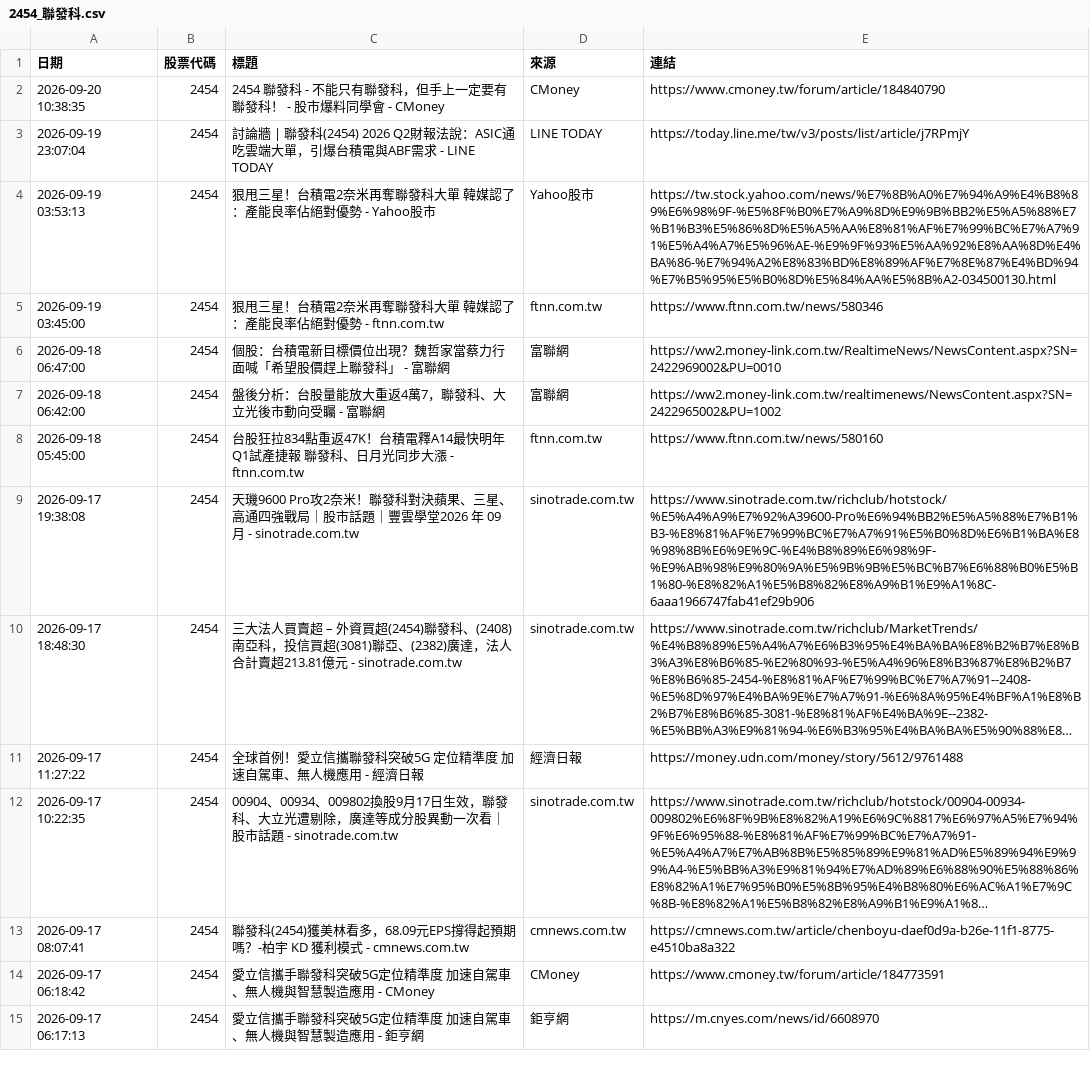
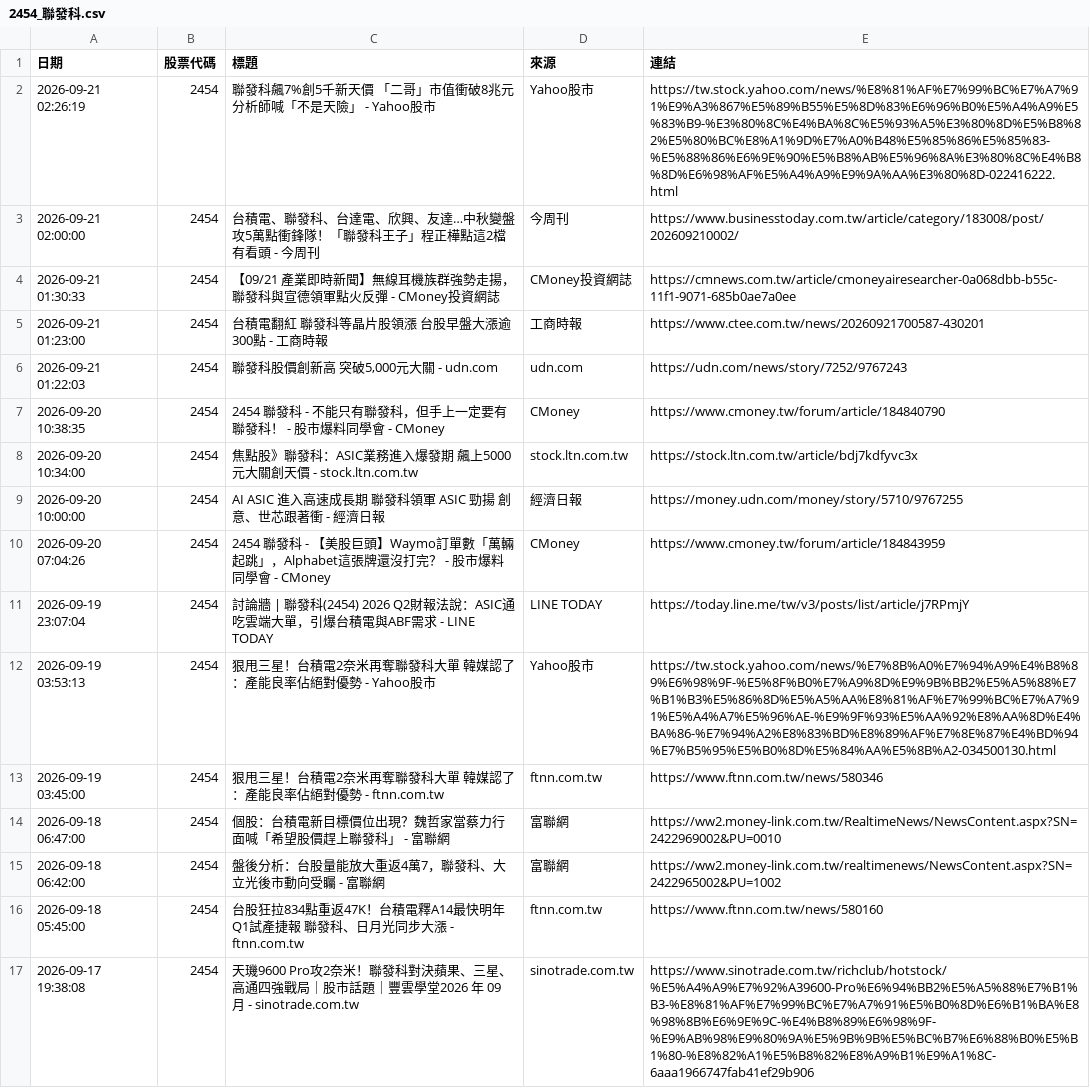
Before and after one commit to winnievsai/stock-news-bot, a CSV file: news/2454_聯發科.csv, drawn as a sheet; only a part is shown; the shorter side is filled out with more unchanged rows; long unchanged cells end in ….

```diff
--- a/news/2454_聯發科.csv
+++ b/news/2454_聯發科.csv
@@ -1,3 +1,11 @@
 日期,股票代碼,標題,來源,連結
+2026-09-21 02:26:19,2454,聯發科飆7%創5千新天價 「二哥」市值衝破8兆元 分析師喊「不是天險」 - Yahoo股市,Yahoo股市,https://tw.stock.yahoo.com/news/%E8%81%AF%E7%99%BC%E7%A7%91%E9%A3%867%E5%89%B55%E5%8D%83%E6%96%B0%E5%A4%A9%E5%83%B9-%E3%80%8C%E4%BA%8C%E5%93%A5%E3%80%8D%E5%B8%82%E5%80%BC%E8%A1%9D%E7%A0%B48%E5%85%86%E5%85%83-%E5%88%86%E6%9E%90%E5%B8%AB%E5%96%8A%E3%80%8C%E4%B8%8D%E6%98%AF%E5%A4%A9%E9%9A%AA%E3%80%8D-022416222.html
+2026-09-21 02:00:00,2454,台積電、聯發科、台達電、欣興、友達…中秋變盤攻5萬點衝鋒隊！「聯發科王子」程正樺點這2檔有看頭 - 今周刊,今周刊,https://www.businesstoday.com.tw/article/category/183008/post/202609210002/
+2026-09-21 01:30:33,2454,【09/21 產業即時新聞】無線耳機族群強勢走揚，聯發科與宣德領軍點火反彈 - CMoney投資網誌,CMoney投資網誌,https://cmnews.com.tw/article/cmoneyairesearcher-0a068dbb-b55c-11f1-9071-685b0ae7a0ee
+2026-09-21 01:23:00,2454,台積電翻紅 聯發科等晶片股領漲 台股早盤大漲逾300點 - 工商時報,工商時報,https://www.ctee.com.tw/news/20260921700587-430201
+2026-09-21 01:22:03,2454,"聯發科股價創新高 突破5,000元大關 - udn.com",udn.com,https://udn.com/news/story/7252/9767243
 2026-09-20 10:38:35,2454,2454 聯發科 - 不能只有聯發科，但手上一定要有聯發科！ - 股市爆料同學會 - CMoney,CMoney,https://www.cmoney.tw/forum/article/184840790
+2026-09-20 10:34:00,2454,焦點股》聯發科：ASIC業務進入爆發期 飆上5000元大關創天價 - stock.ltn.com.tw,stock.ltn.com.tw,https://stock.ltn.com.tw/article/bdj7kdfyvc3x
+2026-09-20 10:00:00,2454,AI ASIC 進入高速成長期 聯發科領軍 ASIC 勁揚 創意、世芯跟著衝 - 經濟日報,經濟日報,https://money.udn.com/money/story/5710/9767255
+2026-09-20 07:04:26,2454,2454 聯發科 - 【美股巨頭】Waymo訂單數「萬輛起跳」，Alphabet這張牌還沒打完？ - 股市爆料同學會 - CMoney,CMoney,https://www.cmoney.tw/forum/article/184843959
 2026-09-19 23:07:04,2454,討論牆 | 聯發科(2454) 2026 Q2財報法說：ASIC通吃雲端大單，引爆台積電與ABF需求 - LINE TODAY,LINE TODAY,https://today.line.me/tw/v3/posts/list/article/j7RPmjY
```
Also changed, not shown: news/2330_台積電.csv, us_news/MSFT_微軟.csv, 34 other files.
